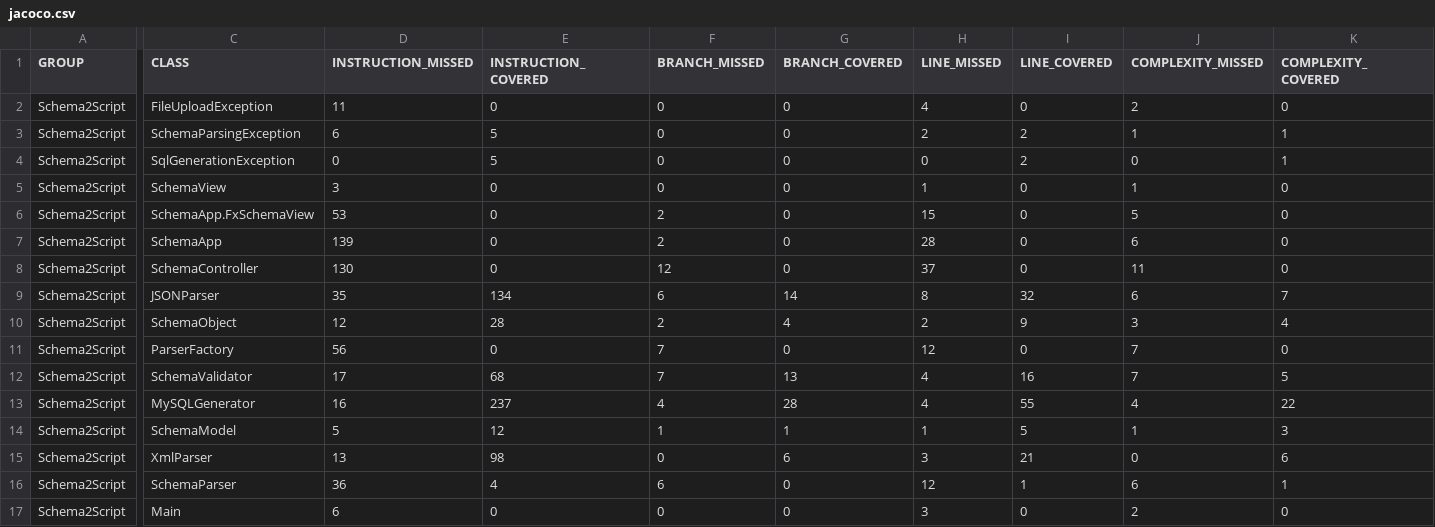
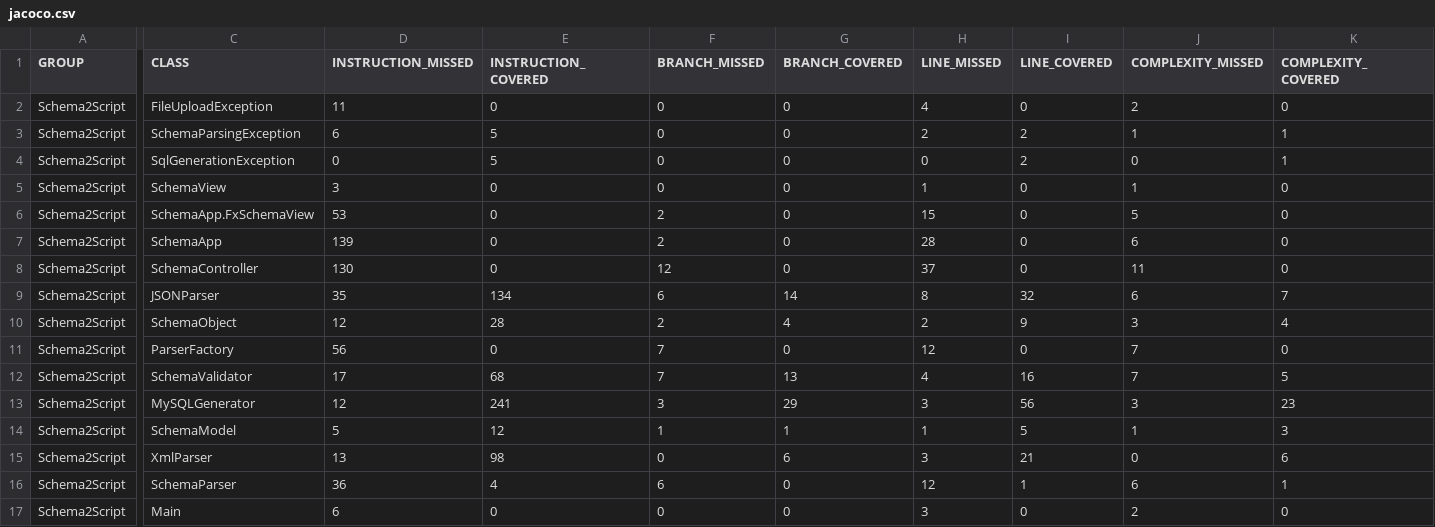
Before and after one commit to michaelgeljic/Schema2Script, a CSV file: target/site/jacoco/jacoco.csv, drawn as a sheet; only a part is shown, gaps mark what is left out; the diff names each change by its address in the sheet, - before the commit and + after, or states it on an @@ line.

Commit message:
finalize tests for sonar jacoco

```diff
--- a/target/site/jacoco/jacoco.csv
+++ b/target/site/jacoco/jacoco.csv
-D13 (INSTRUCTION_MISSED): 16
+D13 (INSTRUCTION_MISSED): 12
-E13 (INSTRUCTION_COVERED): 237
+E13 (INSTRUCTION_COVERED): 241
-F13 (BRANCH_MISSED): 4
+F13 (BRANCH_MISSED): 3
-G13 (BRANCH_COVERED): 28
+G13 (BRANCH_COVERED): 29
-H13 (LINE_MISSED): 4
+H13 (LINE_MISSED): 3
-I13 (LINE_COVERED): 55
+I13 (LINE_COVERED): 56
-J13 (COMPLEXITY_MISSED): 4
+J13 (COMPLEXITY_MISSED): 3
-K13 (COMPLEXITY_COVERED): 22
+K13 (COMPLEXITY_COVERED): 23
```
Also changed, not shown: 17 other files.
